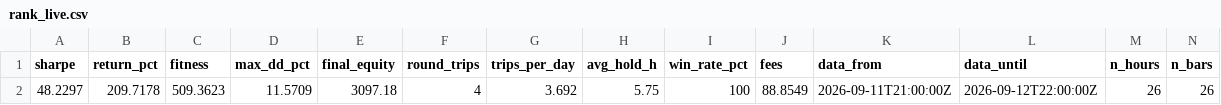
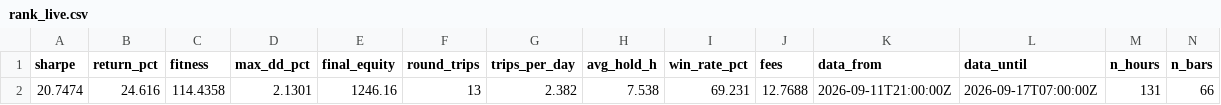
Before and after one commit to johnyi0x/hyperliquidtrader, a CSV file: rank_live.csv, drawn as a sheet; only a part is shown; removed rows and columns are numbered as before the commit, all else as after; rows hold the shown columns only; the diff names each change by its address in the sheet, - before the commit and + after, or states it on an @@ line.

Commit message:
change to trading with meta follower as pairs selection

```diff
--- a/rank_live.csv
+++ b/rank_live.csv
-row 2: 48.2297 | 209.7178 | 509.3623 | 11.5709 | 3097.18 | 4 | 3.692 | 5.75 | 100 | 88.8549 | 2026-09-11T21:00:00Z | 2026-09-12T22:00:00Z | 26 | 26
+row 2: 20.7474 | 24.616 | 114.4358 | 2.1301 | 1246.16 | 13 | 2.382 | 7.538 | 69.231 | 12.7688 | 2026-09-11T21:00:00Z | 2026-09-17T07:00:00Z | 131 | 66
```
Also changed, not shown: 9 other files.
